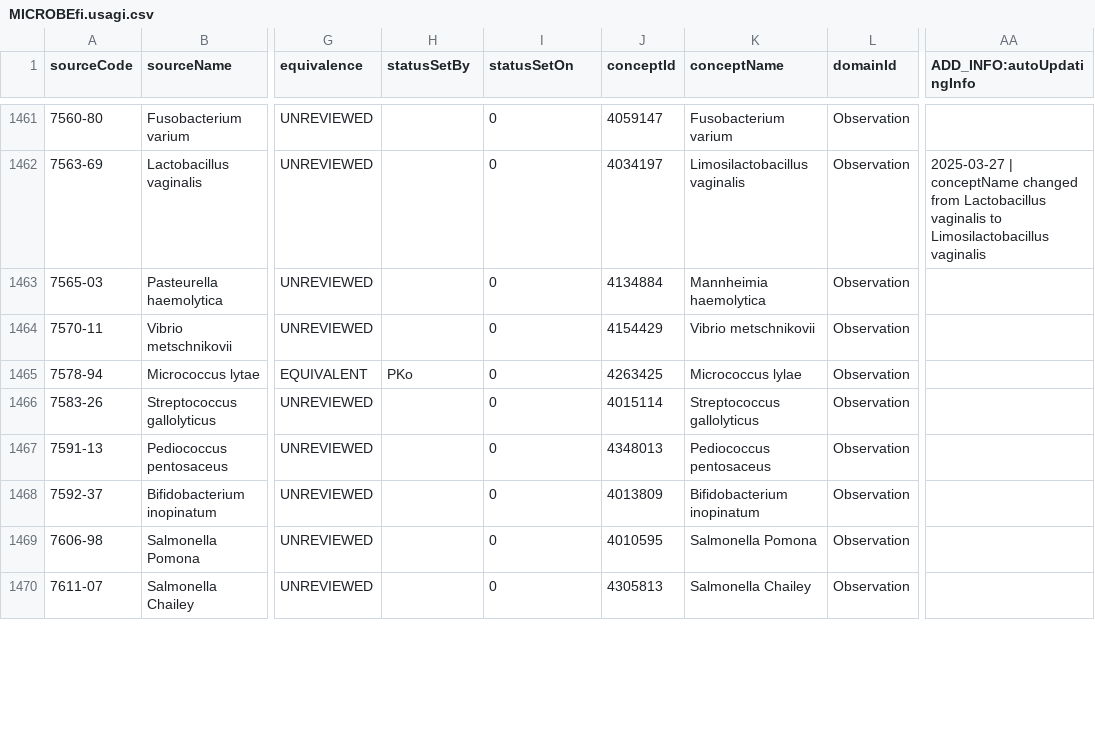
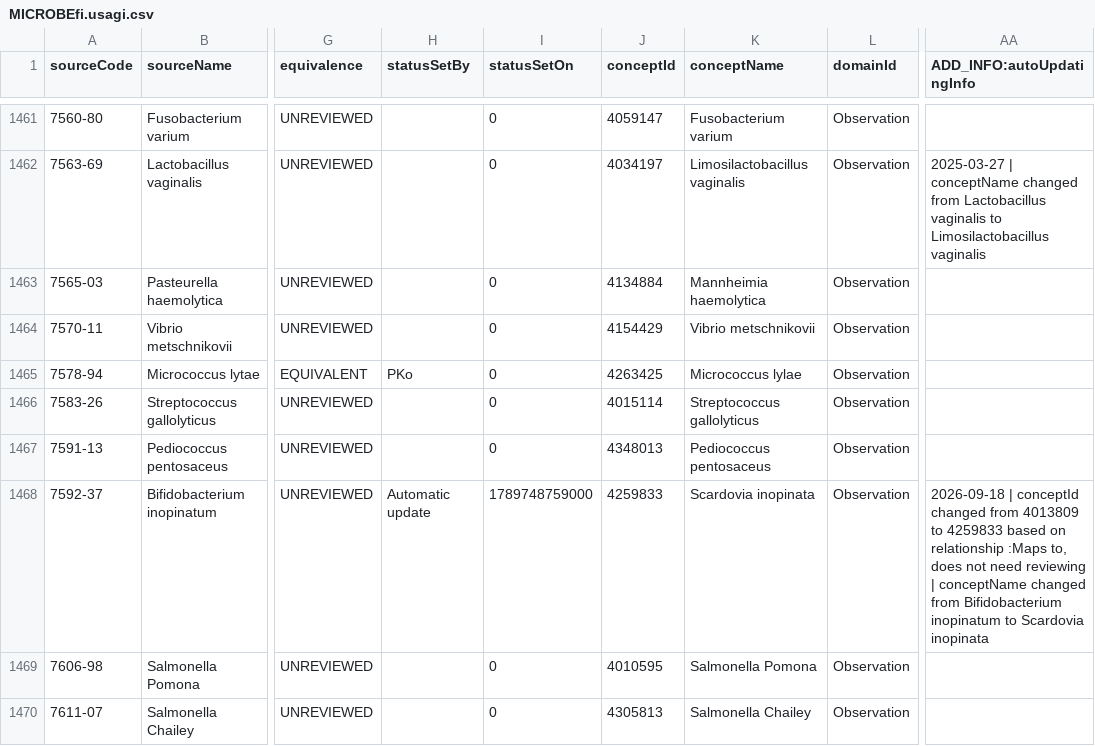
Before and after one commit to FinOMOP/FinOMOP_mappings, a CSV file: VOCABULARIES/MICROBEfi/MICROBEfi.usagi.csv, drawn as a sheet; only a part is shown, gaps mark what is left out; the diff covers the shown part only; the diff names each change by its address in the sheet, - before the commit and + after, or states it on an @@ line.

```diff
--- a/VOCABULARIES/MICROBEfi/MICROBEfi.usagi.csv
+++ b/VOCABULARIES/MICROBEfi/MICROBEfi.usagi.csv
-H1468 (statusSetBy): (empty)
+H1468 (statusSetBy): Automatic update
-I1468 (statusSetOn): 0
+I1468 (statusSetOn): 1789748759000
-J1468 (conceptId): 4013809
+J1468 (conceptId): 4259833
-K1468 (conceptName): Bifidobacterium inopinatum
+K1468 (conceptName): Scardovia inopinata
-AA1468 (ADD_INFO:autoUpdatingInfo): (empty)
+AA1468 (ADD_INFO:autoUpdatingInfo): 2026-09-18 | conceptId changed from 4013809 to 4259833 based on relationship :Maps to, does not need reviewing | conceptName changed from Bifidobacterium inopinatum to Scardovia inopinata
```
Also changed, not shown: 89 edited cells elsewhere in this file, VOCABULARIES/FHL/FHL.usagi.csv, VOCABULARIES/HPN/HPN.usagi.csv, 21 other files.
